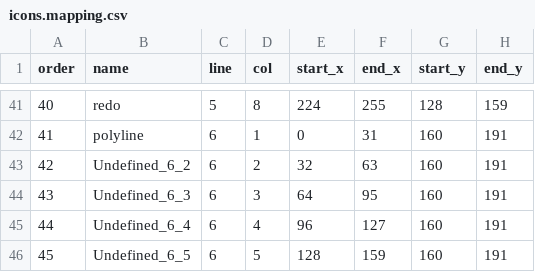
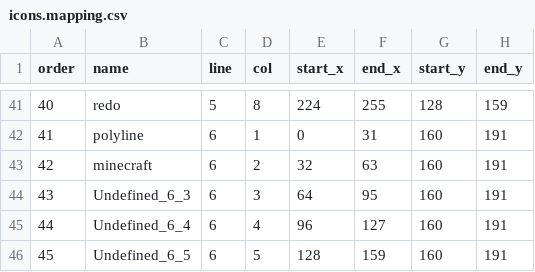
Before and after one commit to alfu32/voxd31-editor-kt, a CSV file: assets/icons.mapping.csv, drawn as a sheet; only a part is shown, gaps mark what is left out; the diff names each change by its address in the sheet, - before the commit and + after, or states it on an @@ line.

Commit message:
feat(minecraft): connect to and edit server world

```diff
--- a/assets/icons.mapping.csv
+++ b/assets/icons.mapping.csv
-B43 (name): Undefined_6_2
+B43 (name): minecraft
```
Also changed, not shown: 24 other files.
